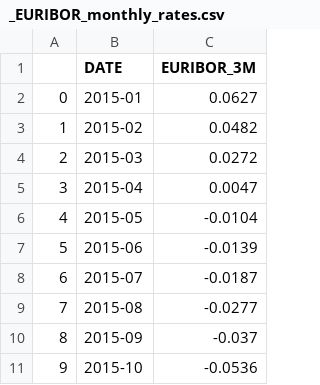
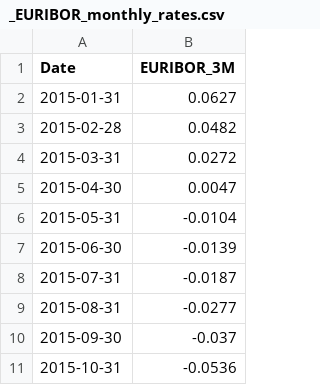
Before and after one commit to DaanZunnenberg/RiskFunctions, a CSV file: Assignment_1/Data_Wrangling/_EURIBOR_monthly_rates.csv, drawn as a sheet; only a part is shown; removed rows and columns are numbered as before the commit, all else as after; the diff names each change by its address in the sheet, - before the commit and + after, or states it on an @@ line.

```diff
--- a/Assignment_1/Data_Wrangling/_EURIBOR_monthly_rates.csv
+++ b/Assignment_1/Data_Wrangling/_EURIBOR_monthly_rates.csv
-column A, rows 2-11: 0 | 1 | 2 | 3 | 4 | 5 | 6 | 7 | 8 | 9
-column B (DATE), rows 2-11: 2015-01 | 2015-02 | 2015-03 | 2015-04 | 2015-05 | 2015-06 | 2015-07 | 2015-08 | 2015-09 | 2015-10
+column A (Date), rows 2-11: 2015-01-31 | 2015-02-28 | 2015-03-31 | 2015-04-30 | 2015-05-31 | 2015-06-30 | 2015-07-31 | 2015-08-31 | 2015-09-30 | 2015-10-31
```
Also changed, not shown: Assignment_1/_EURIBOR_monthly_rates.csv, 4 other files.
